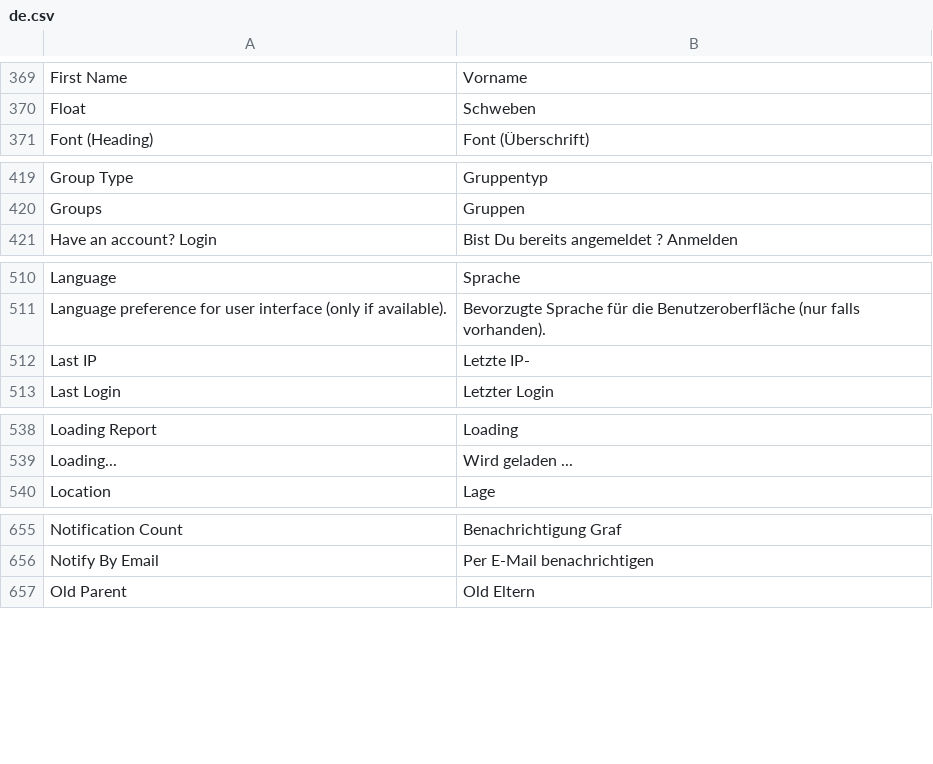
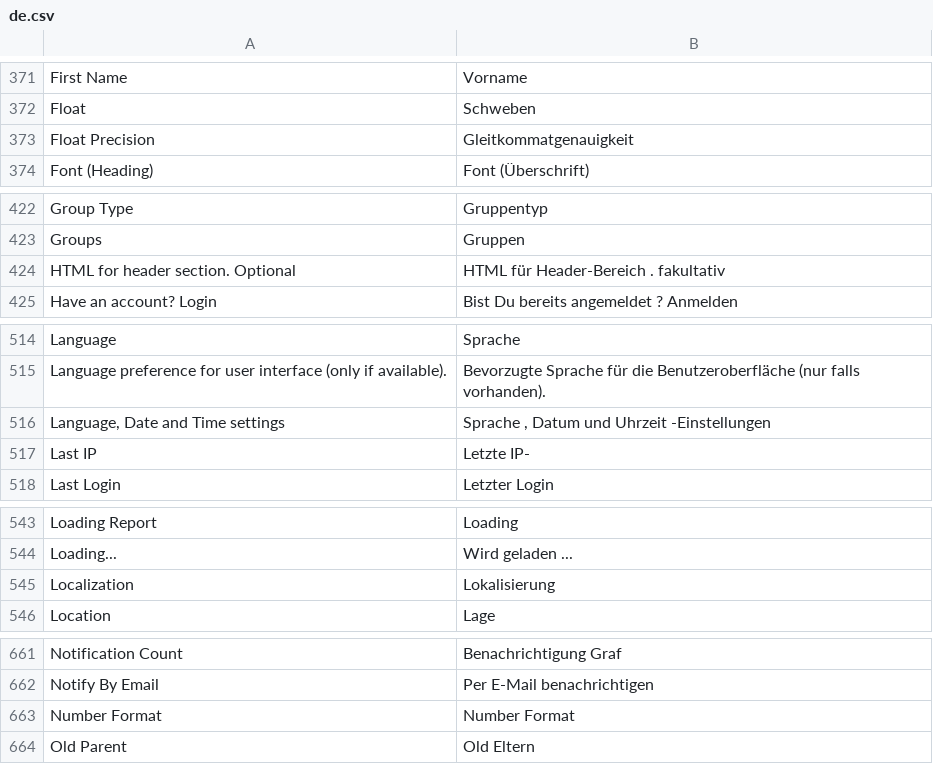
Before and after one commit to experiments001/frappe-sqlite, a CSV file: frappe/translations/de.csv, drawn as a sheet; only a part is shown, gaps mark what is left out; the diff covers the shown part only.

```diff
--- a/frappe/translations/de.csv
+++ b/frappe/translations/de.csv
@@ -375,2 +377,3 @@ First Name,Vorname
 Float,Schweben
+Float Precision,Gleitkommatgenauigkeit
 Font (Heading),Font (Überschrift)
@@ -426,2 +429,3 @@ Group Type,Gruppentyp
 Groups,Gruppen
+HTML for header section. Optional,HTML für Header-Bereich . fakultativ
 Have an account? Login,Bist Du bereits angemeldet ? Anmelden
@@ -517,2 +521,3 @@ Language,Sprache
 Language preference for user interface (only if available).,Bevorzugte Sprache für die Benutzeroberfläche (nur falls vorhanden).
+"Language, Date and Time settings","Sprache , Datum und Uhrzeit -Einstellungen"
 Last IP,Letzte IP-
@@ -545,2 +550,3 @@ Loading Report,Loading
 Loading...,Wird geladen ...
+Localization,Lokalisierung
 Location,Lage
@@ -662,2 +668,3 @@ Notification Count,Benachrichtigung Graf
 Notify By Email,Per E-Mail benachrichtigen
+Number Format,Number Format
 Old Parent,Old Eltern
```
Also changed, not shown: 17 added rows and 4 removed rows elsewhere in this file.
